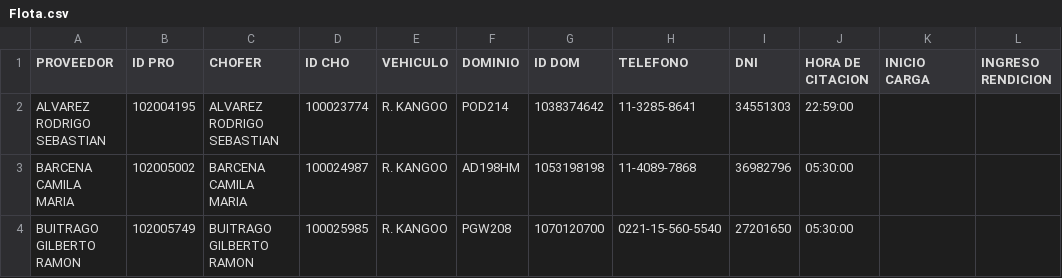
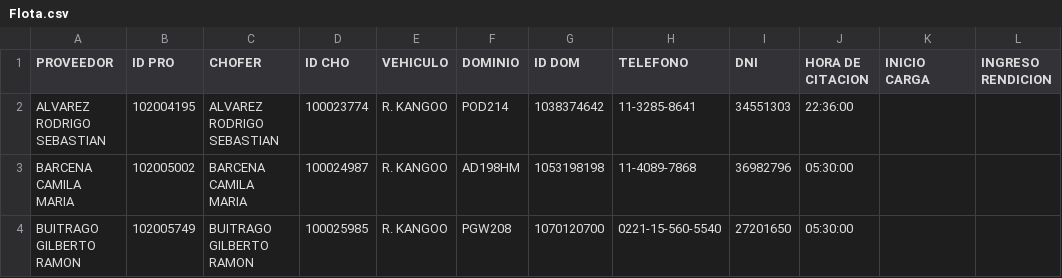
Before and after one commit to mar-romero/Proyecto-final-flota, a CSV file: Flota.csv, drawn as a sheet; only a part is shown.

Commit message:
Problemas con grabar inicio de carga

```diff
--- a/Flota.csv
+++ b/Flota.csv
@@ -1,3 +1,3 @@
 PROVEEDOR,ID PRO,CHOFER,ID CHO,VEHICULO,DOMINIO,ID DOM,TELEFONO,DNI,HORA DE CITACION,INICIO CARGA,INGRESO RENDICION
-ALVAREZ RODRIGO SEBASTIAN,102004195,ALVAREZ RODRIGO SEBASTIAN,100023774,R. KANGOO ,POD214 ,1038374642,11-3285-8641,34551303,22:59:00,,
+ALVAREZ RODRIGO SEBASTIAN,102004195,ALVAREZ RODRIGO SEBASTIAN,100023774,R. KANGOO ,POD214 ,1038374642,11-3285-8641,34551303,22:36:00,,
 BARCENA CAMILA MARIA,102005002,BARCENA CAMILA MARIA,100024987,R. KANGOO ,AD198HM ,1053198198,11-4089-7868,36982796,05:30:00,,
```
Also changed, not shown: 1 other file.
